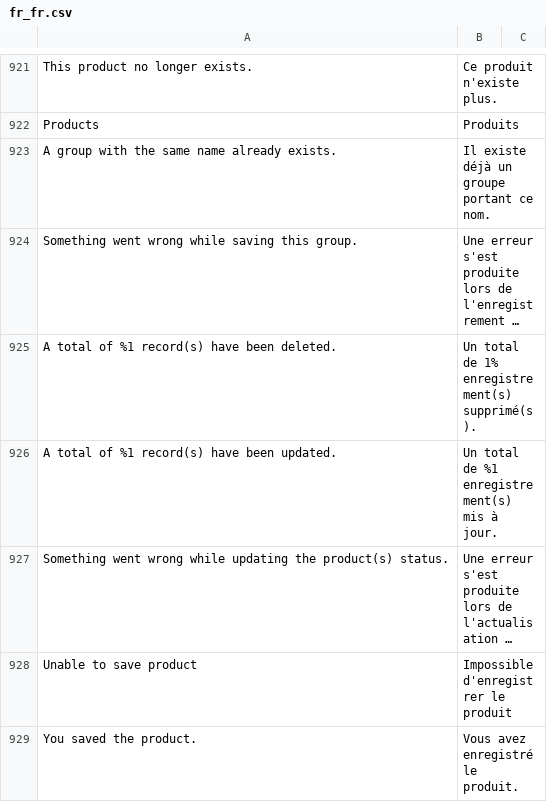
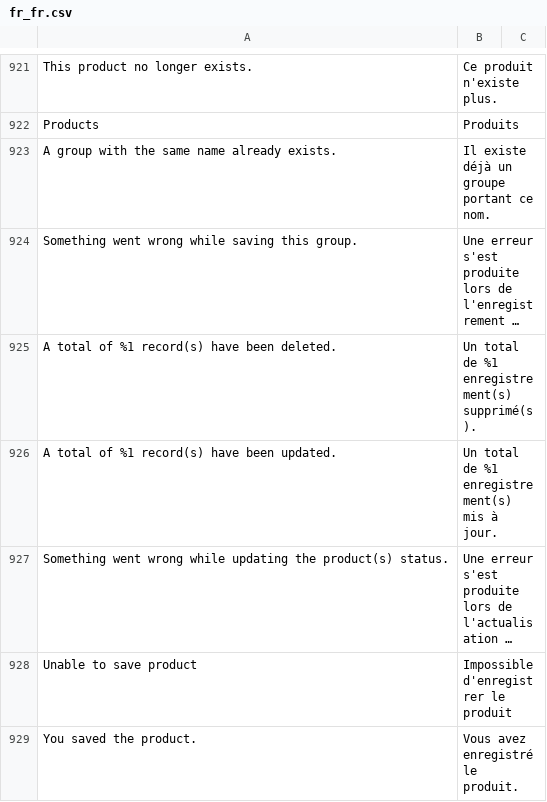
Before and after one commit to lalbert/magento2-fr_fr, a CSV file: fr_fr.csv, drawn as a sheet; only a part is shown, gaps mark what is left out; long unchanged cells end in …; the diff covers the shown part only; the diff names each change by its address in the sheet, - before the commit and + after, or states it on an @@ line.

Commit message:
Corrections diverses
Fix #105

```diff
--- a/fr_fr.csv
+++ b/fr_fr.csv
-B925: Un total de 1% enregistrement(s) supprimé(s).
+B925: Un total de %1 enregistrement(s) supprimé(s).
```
Also changed, not shown: 5 edited cells elsewhere in this file.
